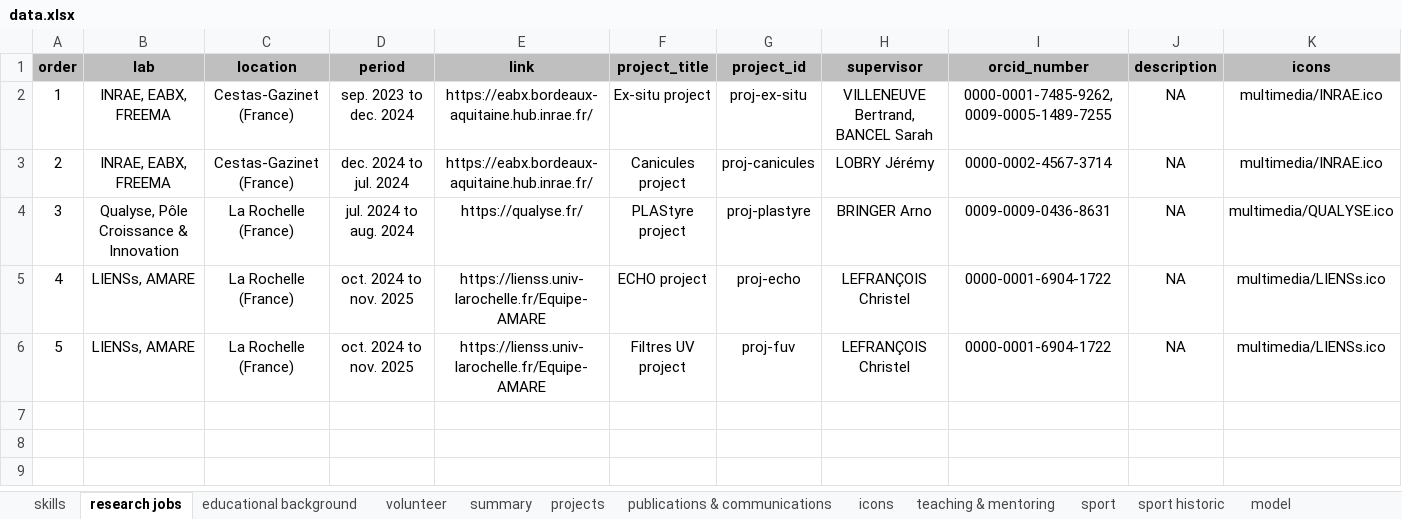
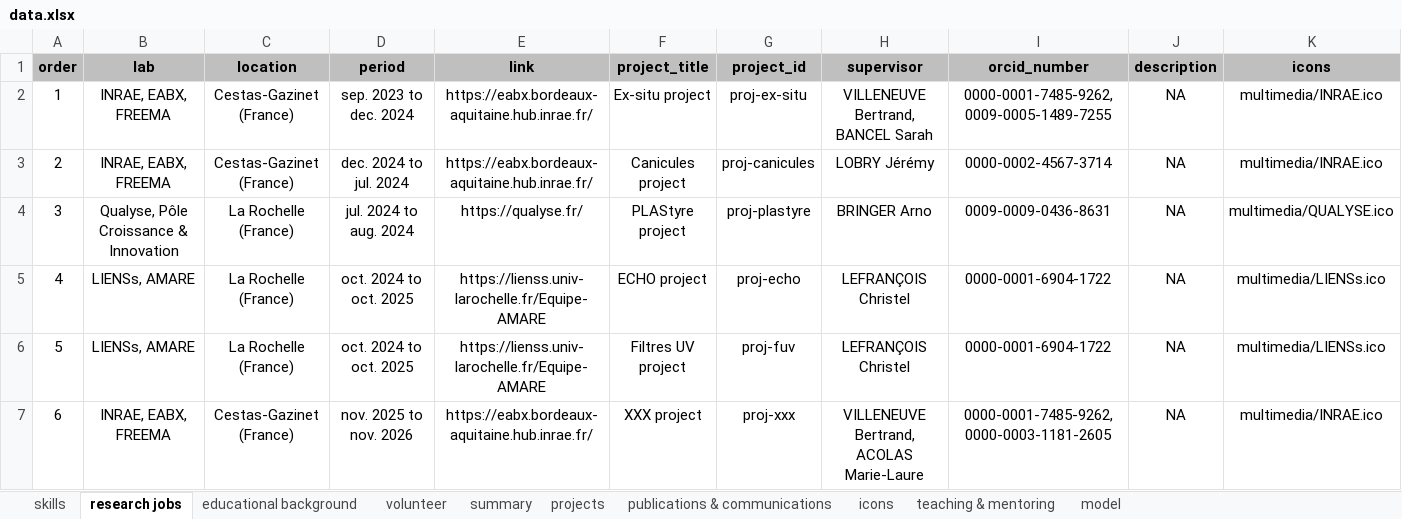
Before and after one commit to bbellier/mywebsite, an Excel workbook: docs/data/data.xlsx, sheet research jobs, drawn as a sheet; values as stored, in another font and other column widths than the file's, no borders; the diff names each change by its address in the sheet, - before the commit and + after, or states it on an @@ line.

```diff
--- a/docs/data/data.xlsx (sheet research jobs)
+++ b/docs/data/data.xlsx (sheet research jobs)
-sheet tab: sport
-sheet tab: sport historic
-D5:D6 (period): oct. 2024 to nov. 2025
+D5:D6 (period): oct. 2024 to oct. 2025
+row 7: 6 | INRAE, EABX, FREEMA | Cestas-Gazinet (France) | nov. 2025 to nov. 2026 | https://eabx.bordeaux-aquitaine.hub.inrae.fr/ | XXX project | proj-xxx | VILLENEUVE Bertrand, ACOLAS Marie-Laure | 0000-0001-7485-9262, 0000-0003-1181-2605 | NA | multimedia/INRAE.ico
```
Also changed, not shown: sheet publications & communications, sheet volunteer, sheet projects, data/data.xlsx, 52 other files.
